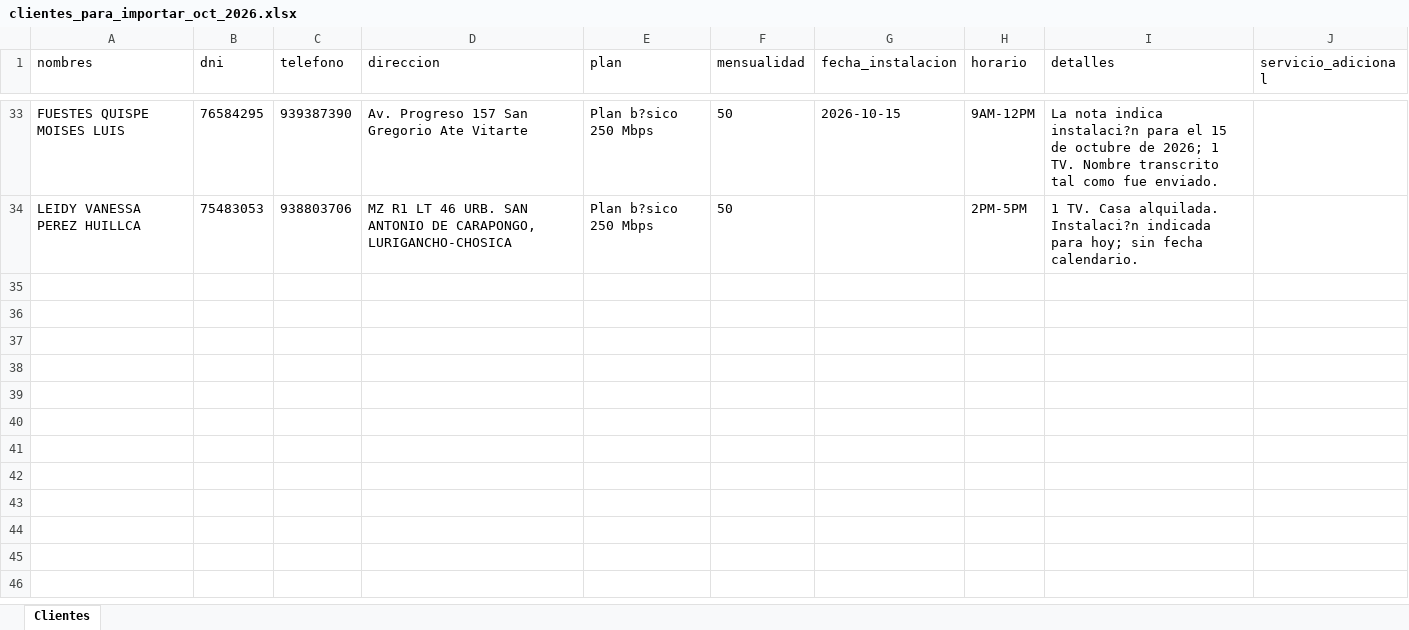
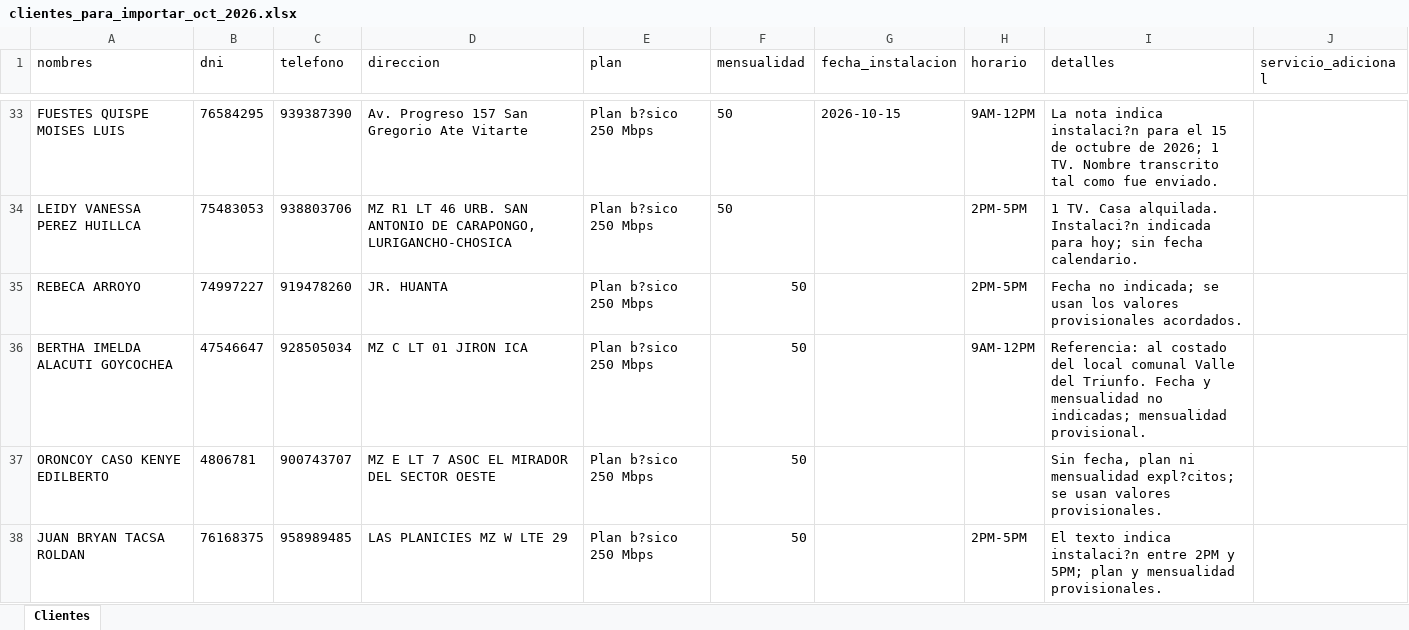
Before and after one commit to fernandezfilber/ventas-control, an Excel workbook: clientes_para_importar_oct_2026.xlsx, sheet Clientes, drawn as a sheet; only a part is shown, gaps mark what is left out; values as stored, in another font and other column widths than the file's, no borders; the diff names each change by its address in the sheet, - before the commit and + after, or states it on an @@ line.

```diff
--- a/clientes_para_importar_oct_2026.xlsx (sheet Clientes)
+++ b/clientes_para_importar_oct_2026.xlsx (sheet Clientes)
+row 35: REBECA ARROYO | 74997227 | 919478260 | JR. HUANTA | Plan b?sico 250 Mbps | 50 |  | 2PM-5PM | Fecha no indicada; se usan los valores provisionales acordados.
+row 36: BERTHA IMELDA ALACUTI GOYCOCHEA | 47546647 | 928505034 | MZ C LT 01 JIRON ICA | Plan b?sico 250 Mbps | 50 |  | 9AM-12PM | Referencia: al costado del local comunal Valle del Triunfo. Fecha y mensualidad no indicadas; mensualidad provisional.
+row 37: ORONCOY CASO KENYE EDILBERTO | 4806781 | 900743707 | MZ E LT 7 ASOC EL MIRADOR DEL SECTOR OESTE | Plan b?sico 250 Mbps | 50 |  |  | Sin fecha, plan ni mensualidad expl?citos; se usan valores provisionales.
+row 38: JUAN BRYAN TACSA ROLDAN | 76168375 | 958989485 | LAS PLANICIES MZ W LTE 29 | Plan b?sico 250 Mbps | 50 |  | 2PM-5PM | El texto indica instalaci?n entre 2PM y 5PM; plan y mensualidad provisionales.
```
Also changed, not shown: 7 other files.
